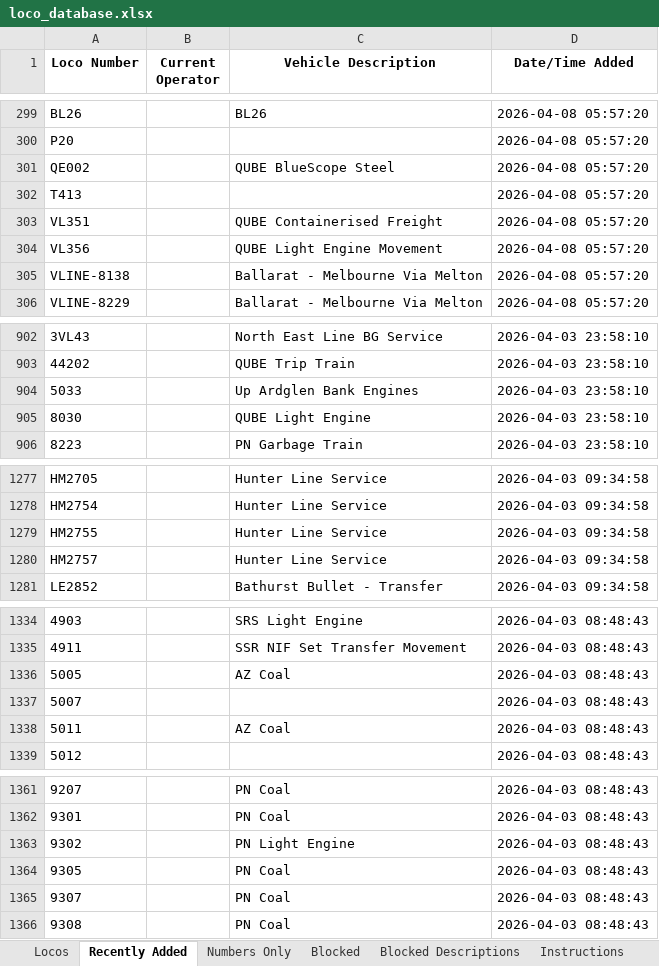
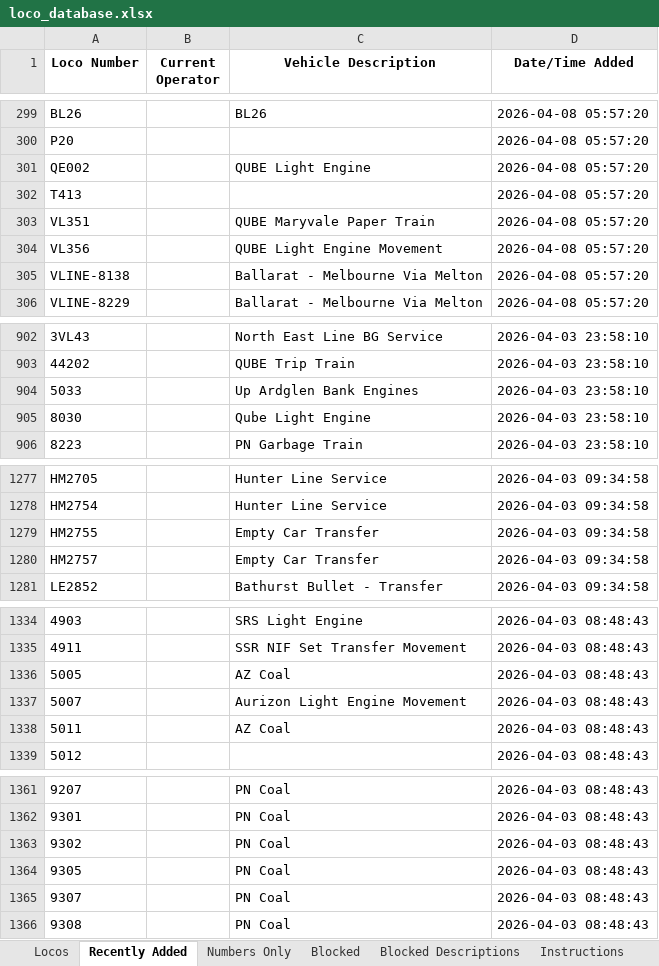
Before and after one commit to grahame21/railops-frontend, an Excel workbook: downloads/loco_database.xlsx, sheet Recently Added, drawn as a sheet; only a part is shown, gaps mark what is left out; values as stored, in another font and other column widths than the file's, no borders; the diff covers the shown part only; the diff names each change by its address in the sheet, - before the commit and + after, or states it on an @@ line.

```diff
--- a/downloads/loco_database.xlsx (sheet Recently Added)
+++ b/downloads/loco_database.xlsx (sheet Recently Added)
-C301 (Vehicle Description): QUBE BlueScope Steel
+C301 (Vehicle Description): QUBE Light Engine
-C303 (Vehicle Description): QUBE Containerised Freight
+C303 (Vehicle Description): QUBE Maryvale Paper Train
-C905 (Vehicle Description): QUBE Light Engine
+C905 (Vehicle Description): Qube Light Engine
-C1279:C1280 (Vehicle Description): Hunter Line Service
+C1279:C1280 (Vehicle Description): Empty Car Transfer
-C1337 (Vehicle Description): (empty)
+C1337 (Vehicle Description): Aurizon Light Engine Movement
-C1363 (Vehicle Description): PN Light Engine
+C1363 (Vehicle Description): PN Coal
```
Also changed, not shown: 2 edited cells elsewhere in this sheet, sheet Locos, downloads/loco_numbers_only.xlsx, 3 other files.
